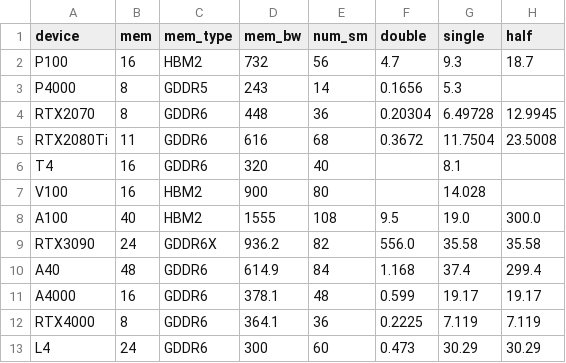
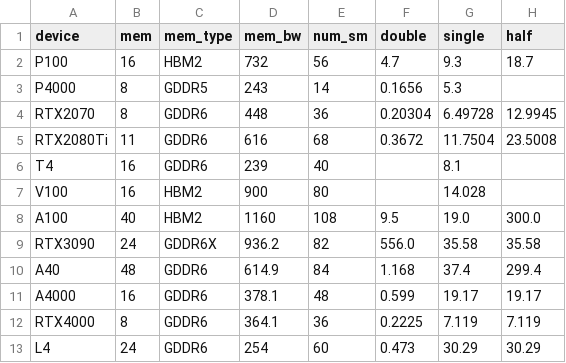
Before and after one commit to CentML/DeepView.Predict, a CSV file: analyzer/habitat/analysis/mlp/devices.csv, drawn as a sheet.

```diff
--- a/analyzer/habitat/analysis/mlp/devices.csv
+++ b/analyzer/habitat/analysis/mlp/devices.csv
@@ -5,5 +5,5 @@ RTX2070,8,GDDR6,448,36,0.20304,6.49728,12.9945
 RTX2080Ti,11,GDDR6,616,68,0.3672,11.7504,23.5008
-T4,16,GDDR6,320,40,,8.1,
+T4,16,GDDR6,239,40,,8.1,
 V100,16,HBM2,900,80,,14.028,
-A100,40,HBM2,1555,108,9.5,19.0,300.0
+A100,40,HBM2,1160,108,9.5,19.0,300.0
 RTX3090,24,GDDR6X,936.2,82,556.0,35.58,35.58
@@ -12,2 +12,2 @@ A4000,16,GDDR6,378.1,48,0.599,19.17,19.17
 RTX4000,8,GDDR6,364.1,36,0.2225,7.119,7.119
-L4,24,GDDR6,300,60,0.473,30.29,30.29
+L4,24,GDDR6,254,60,0.473,30.29,30.29
```
Also changed, not shown: 3 other files.
